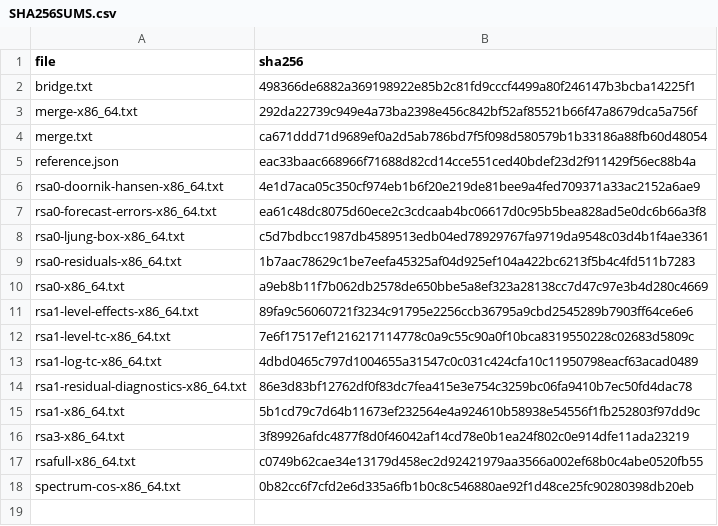
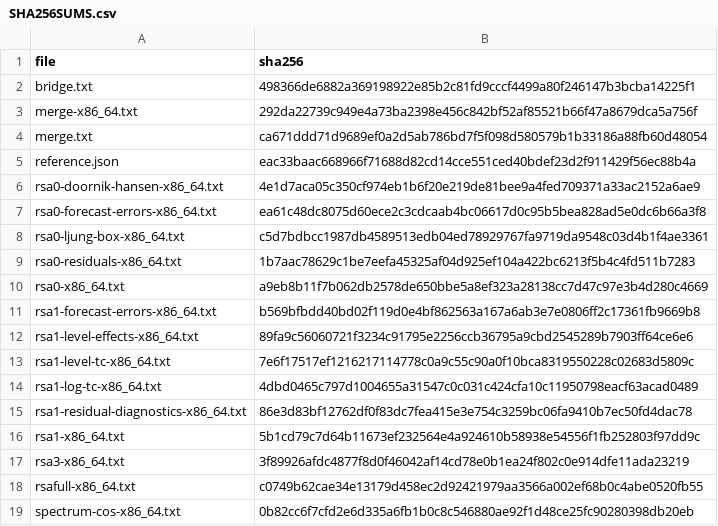
Before and after one commit to statistikat/kalos, a CSV file: validation/evidence/native/tramo-seats-bridge/SHA256SUMS.csv, drawn as a sheet.

Commit message:
Freeze public RSA1 forecast error and conditioning references from two JVMs

```diff
--- a/validation/evidence/native/tramo-seats-bridge/SHA256SUMS.csv
+++ b/validation/evidence/native/tramo-seats-bridge/SHA256SUMS.csv
@@ -10,2 +10,3 @@ rsa0-residuals-x86_64.txt,1b7aac78629c1be7eefa45325af04d925ef104a422bc6213f5b4c4
 rsa0-x86_64.txt,a9eb8b11f7b062db2578de650bbe5a8ef323a28138cc7d47c97e3b4d280c4669
+rsa1-forecast-errors-x86_64.txt,b569bfbdd40bd02f119d0e4bf862563a167a6ab3e7e0806ff2c17361fb9669b8
 rsa1-level-effects-x86_64.txt,89fa9c56060721f3234c91795e2256ccb36795a9cbd2545289b7903ff64ce6e6
```
Also changed, not shown: 5 other files.
